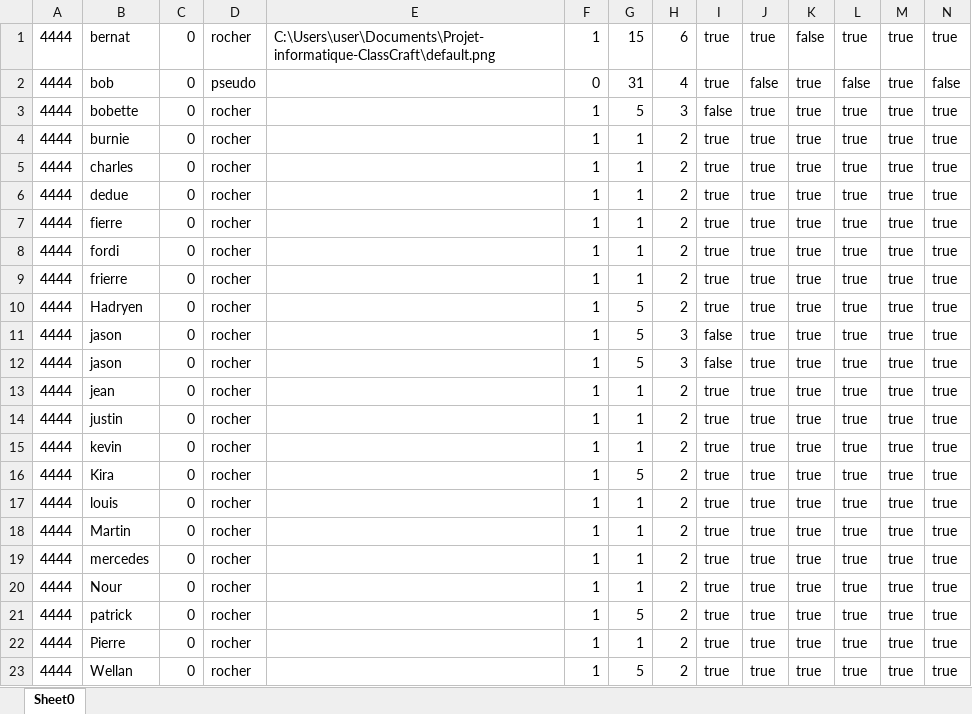
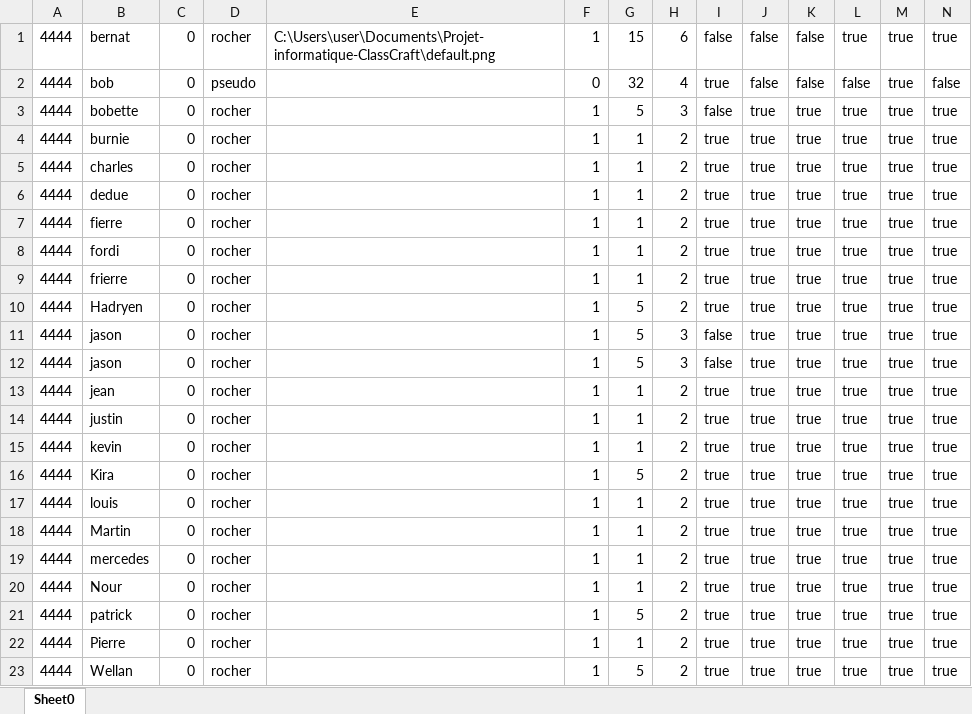
Before and after one commit to LMSFBH/Projet-informatique-ClassCraft, an Excel workbook: Classeur1.xlsx, sheet Sheet0, drawn as a sheet; values as stored, in another font and other column widths than the file's, no borders; the diff names each change by its address in the sheet, - before the commit and + after, or states it on an @@ line.

```diff
--- a/Classeur1.xlsx (sheet Sheet0)
+++ b/Classeur1.xlsx (sheet Sheet0)
-I1: true
+I1: false
-J1: true
+J1: false
-G2: 31
+G2: 32
-K2: true
+K2: false
```
Also changed, not shown: 2 other files.
